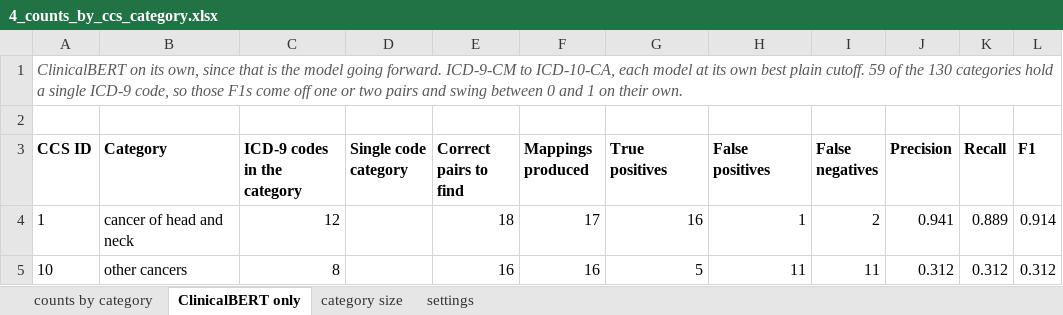
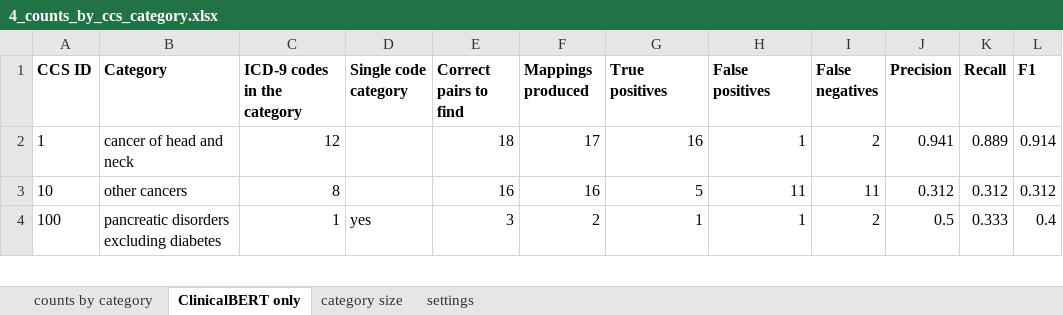
Before and after one commit to huznot/SAPBert, an Excel workbook: results/sep9_meeting/4_counts_by_ccs_category.xlsx, sheet ClinicalBERT only, drawn as a sheet; only a part is shown; the shorter side is filled out with more unchanged rows; values as stored, in another font and other column widths than the file's, no borders; the diff names each change by its address in the sheet, - before the commit and + after, or states it on an @@ line.

Commit message:
plain headers, no note row

```diff
--- a/results/sep9_meeting/4_counts_by_ccs_category.xlsx (sheet ClinicalBERT only)
+++ b/results/sep9_meeting/4_counts_by_ccs_category.xlsx (sheet ClinicalBERT only)
-row 1: ClinicalBERT on its own, since that is the model going forward. ICD-9-CM to ICD-10-CA, each model at its own best plain cutoff. 59 of the 130 categories hold a single ICD-9 code, so those F1s come off one or two pairs and swing between 0 and 1 on their own.
-row 2: (empty)
```
Also changed, not shown: sheet settings, sheet category size, sheet counts by category, results/sep9_meeting/1_threshold_frequencies.xlsx, results/sep9_meeting/2_icda8_code_in_label.xlsx, 6 other files.
